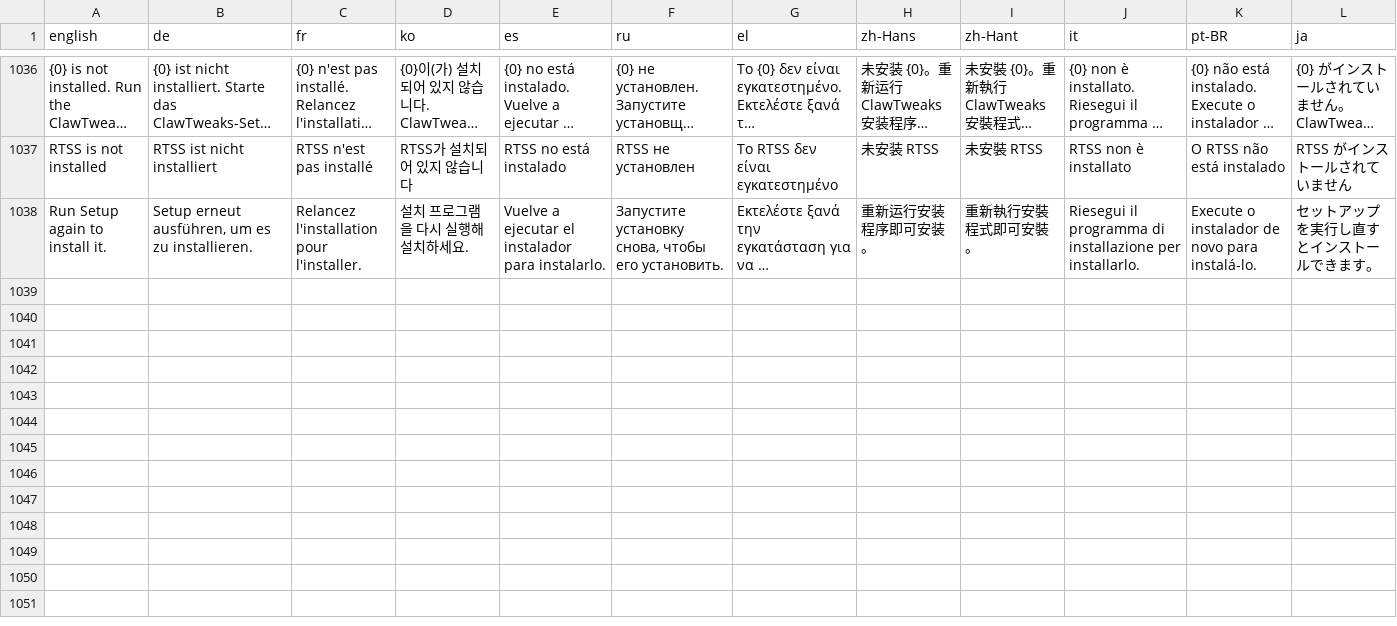
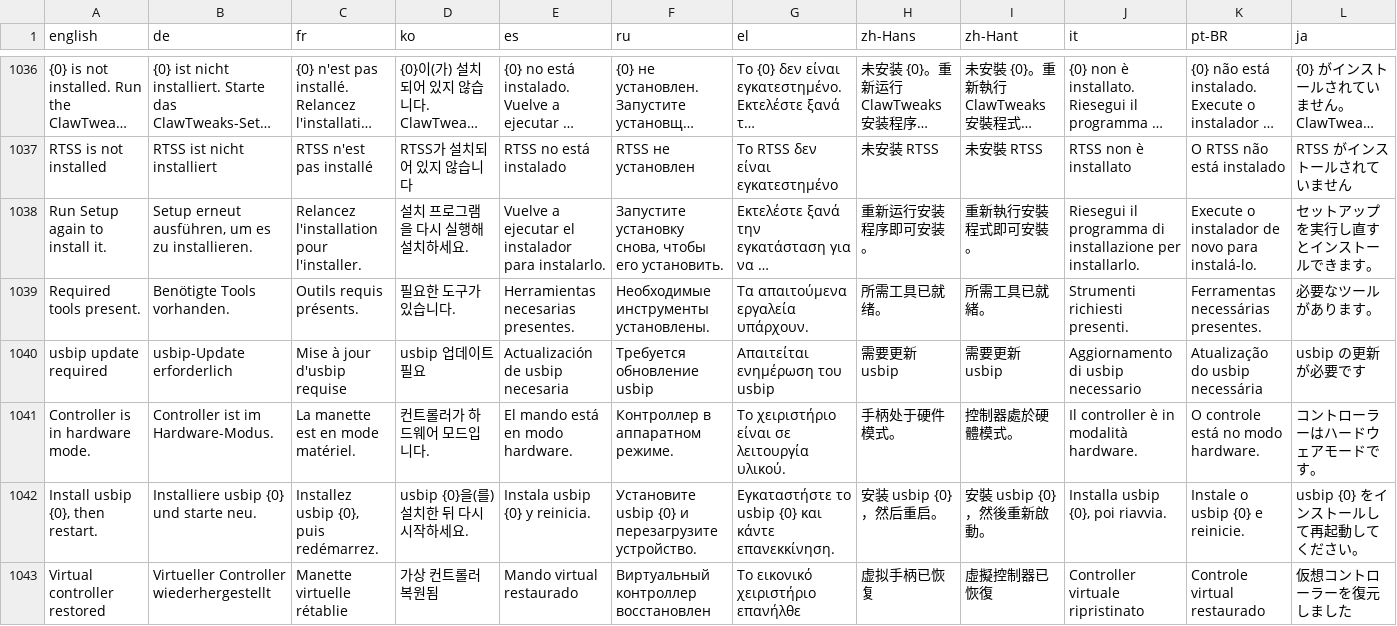
Before and after one commit to enterTheVoidCode/ClawTweaksCenter, a TSV file: Tools/i18n/strings.tsv, drawn as a sheet; only a part is shown, gaps mark what is left out; long unchanged cells end in …; rows hold the shown columns only; the diff names each change by its address in the sheet, - before the commit and + after, or states it on an @@ line.

Commit message:
Hold a widget install back only for the tools this edition needs
The install demanded HidHide, usbip, RTSS and PawnIO unconditionally, so a ClawTweaks Essential
machine (no virtual controller, no RTSS, on purpose) could not install a widget update through
Center. InstallToolPolicy applies the onboarding rule to the install: PawnIO always, usbip and
HidHide only when the virtual controller is wanted, RTSS only when RTSS is wanted. On installs
the setup never asked, a tool that is simply absent no longer blocks; one that is present but
broken or on an unsupported version still does. Skipped tools are logged with the reason.

Also adds the helper's outdated-usbip card lines to OSD_KEYS and strings.tsv (13 languages).

```diff
--- a/Tools/i18n/strings.tsv
+++ b/Tools/i18n/strings.tsv
+row 1039: Required tools present. | Benötigte Tools vorhanden. | Outils requis présents. | 필요한 도구가 있습니다. | Herramientas necesarias presentes. | Необходимые инструменты установлены. | Τα απαιτούμενα εργαλεία υπάρχουν. | 所需工具已就绪。 | 所需工具已就緒。 | Strumenti richiesti presenti. | Ferramentas necessárias presentes. | 必要なツールがあります。
+row 1040: usbip update required | usbip-Update erforderlich | Mise à jour d'usbip requise | usbip 업데이트 필요 | Actualización de usbip necesaria | Требуется обновление usbip | Απαιτείται ενημέρωση του usbip | 需要更新 usbip | 需要更新 usbip | Aggiornamento di usbip necessario | Atualização do usbip necessária | usbip の更新が必要です
+row 1041: Controller is in hardware mode. | Controller ist im Hardware-Modus. | La manette est en mode matériel. | 컨트롤러가 하드웨어 모드입니다. | El mando está en modo hardware. | Контроллер в аппаратном режиме. | Το χειριστήριο είναι σε λειτουργία υλικού. | 手柄处于硬件模式。 | 控制器處於硬體模式。 | Il controller è in modalità hardware. | O controle está no modo hardware. | コントローラーはハードウェアモードです。
+row 1042: Install usbip {0}, then restart. | Installiere usbip {0} und starte neu. | Installez usbip {0}, puis redémarrez. | usbip {0}을(를) 설치한 뒤 다시 시작하세요. | Instala usbip {0} y reinicia. | Установите usbip {0} и перезагрузите устройство. | Εγκαταστήστε το usbip {0} και κάντε επανεκκίνηση. | 安装 usbip {0}，然后重启。 | 安裝 usbip {0}，然後重新啟動。 | Installa usbip {0}, poi riavvia. | Instale o usbip {0} e reinicie. | usbip {0} をインストールして再起動してください。
+row 1043: Virtual controller restored | Virtueller Controller wiederhergestellt | Manette virtuelle rétablie | 가상 컨트롤러 복원됨 | Mando virtual restaurado | Виртуальный контроллер восстановлен | Το εικονικό χειριστήριο επανήλθε | 虚拟手柄已恢复 | 虛擬控制器已恢復 | Controller virtuale ripristinato | Controle virtual restaurado | 仮想コントローラーを復元しました
```
Also changed, not shown: 4 other files.
